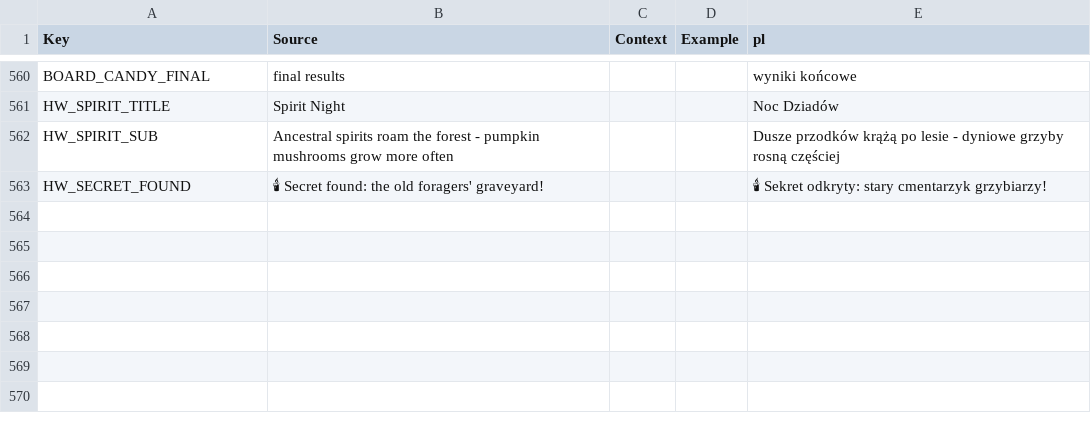
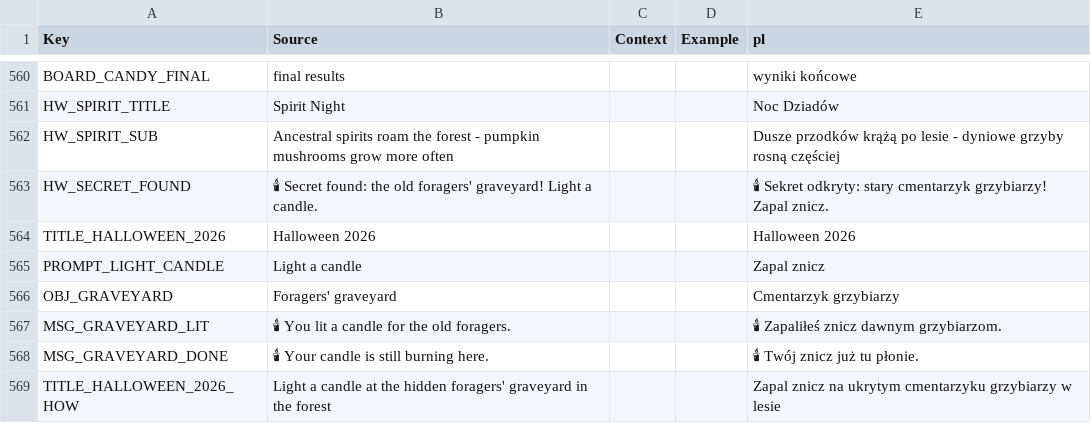
Before and after one commit to sybdev007/mushrooms, a CSV file: src/localization/GameStrings.csv, drawn as a sheet; only a part is shown, gaps mark what is left out; the diff names each change by its address in the sheet, - before the commit and + after, or states it on an @@ line.

Commit message:
Halloween: wystrój chatki, jaskini i bagien, Noc Dziadów, sekretny cmentarzyk z tytułem Halloween 2026

```diff
--- a/src/localization/GameStrings.csv
+++ b/src/localization/GameStrings.csv
-B563 (Source): …foragers' graveyard!
+B563 (Source): …foragers' graveyard! Light a candle.
-E563 (pl): …cmentarzyk grzybiarzy!
+E563 (pl): …cmentarzyk grzybiarzy! Zapal znicz.
+row 564: TITLE_HALLOWEEN_2026 | Halloween 2026 |  |  | Halloween 2026
+row 565: PROMPT_LIGHT_CANDLE | Light a candle |  |  | Zapal znicz
+row 566: OBJ_GRAVEYARD | Foragers' graveyard |  |  | Cmentarzyk grzybiarzy
+row 567: MSG_GRAVEYARD_LIT | 🕯 You lit a candle for the old foragers. |  |  | 🕯 Zapaliłeś znicz dawnym grzybiarzom.
+row 568: MSG_GRAVEYARD_DONE | 🕯 Your candle is still burning here. |  |  | 🕯 Twój znicz już tu płonie.
+row 569: TITLE_HALLOWEEN_2026_HOW | Light a candle at the hidden foragers' graveyard in the forest |  |  | Zapal znicz na ukrytym cmentarzyku grzybiarzy w lesie
```
Also changed, not shown: 3 other files.
